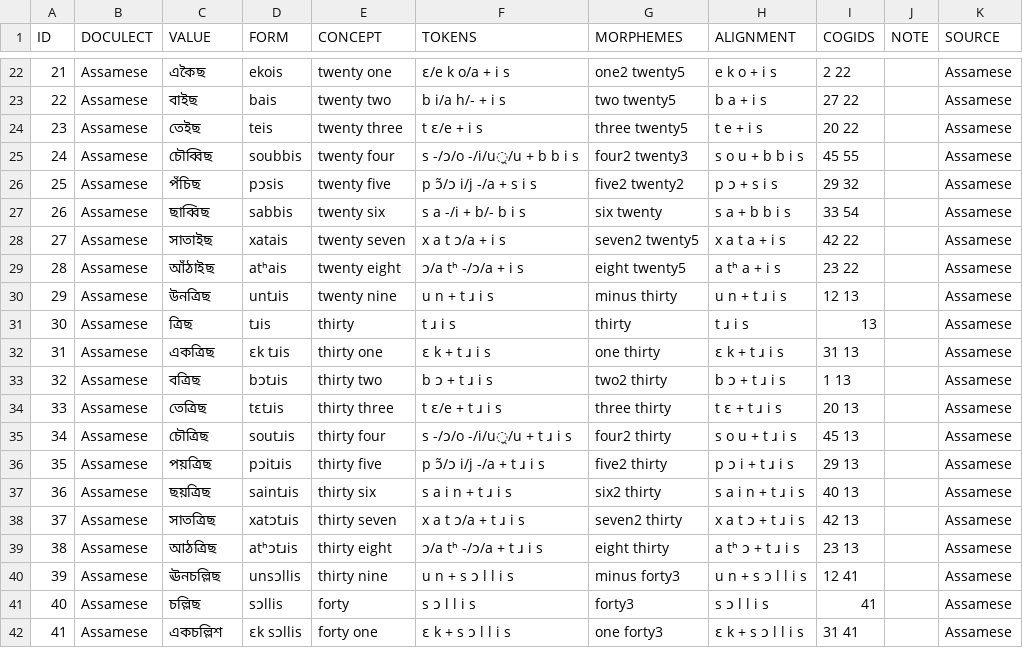
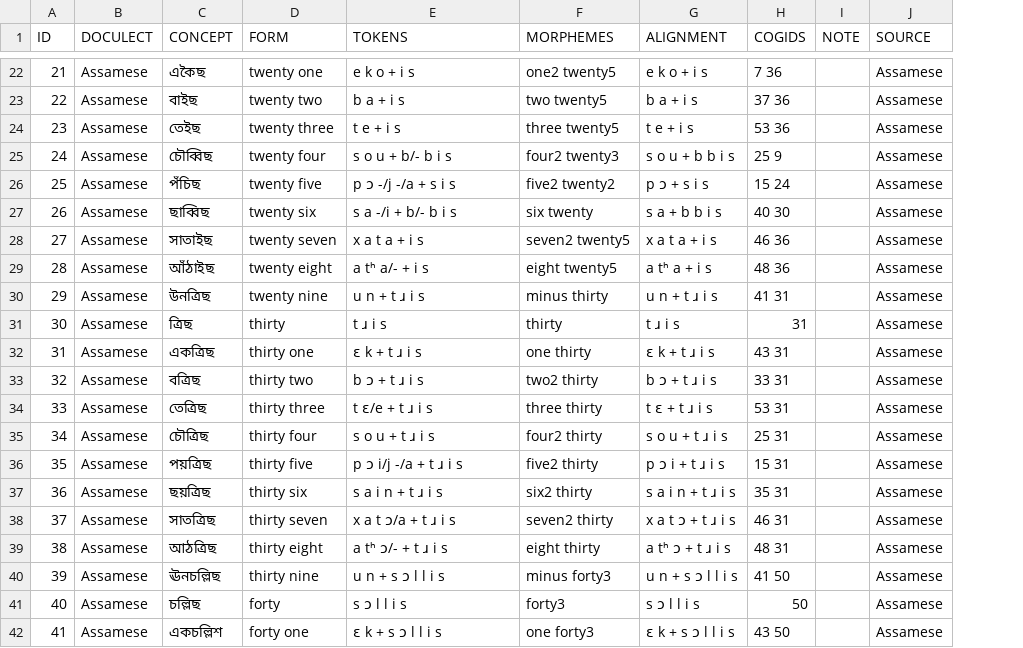
Before and after one commit to numeralbank/cosinus, a TSV file: raw/done/assa1263.tsv, drawn as a sheet; only a part is shown, gaps mark what is left out; removed rows and columns are numbered as before the commit, all else as after; the diff covers the shown part only; the diff names each change by its address in the sheet, - before the commit and + after, or states it on an @@ line.

```diff
--- a/raw/done/assa1263.tsv
+++ b/raw/done/assa1263.tsv
-column D (FORM), rows 22-42: ekois | bais | teis | soubbis | pɔsis | sabbis | xatais | atʰais | untɹis | tɹis | ɛk tɹis | bɔtɹis | tɛtɹis | soutɹis | pɔitɹis | saintɹis | xatɔtɹis | atʰɔtɹis | unsɔllis | sɔllis | ɛk sɔllis
-C1: VALUE
+C1: CONCEPT
-D1: CONCEPT
+D1: FORM
-E22 (TOKENS): ɛ/e k o/a + i s
+E22 (TOKENS): e k o + i s
-H22 (COGIDS): 2 22
+H22 (COGIDS): 7 36
-E23 (TOKENS): b i/a h/- + i s
+E23 (TOKENS): b a + i s
-H23 (COGIDS): 27 22
+H23 (COGIDS): 37 36
-E24 (TOKENS): t ɛ/e + i s
+E24 (TOKENS): t e + i s
-H24 (COGIDS): 20 22
+H24 (COGIDS): 53 36
-E25 (TOKENS): s -/ɔ/o -/i/u̯/u + b b i s
+E25 (TOKENS): s o u + b/- b i s
-H25 (COGIDS): 45 55
+H25 (COGIDS): 25 9
-E26 (TOKENS): p ɔ̃/ɔ i/j -/a + s i s
+E26 (TOKENS): p ɔ -/j -/a + s i s
-H26 (COGIDS): 29 32
+H26 (COGIDS): 15 24
-H27 (COGIDS): 33 54
+H27 (COGIDS): 40 30
-E28 (TOKENS): x a t ɔ/a + i s
+E28 (TOKENS): x a t a + i s
-H28 (COGIDS): 42 22
+H28 (COGIDS): 46 36
-E29 (TOKENS): ɔ/a tʰ -/ɔ/a + i s
+E29 (TOKENS): a tʰ a/- + i s
-H29 (COGIDS): 23 22
+H29 (COGIDS): 48 36
-H30 (COGIDS): 12 13
+H30 (COGIDS): 41 31
-H31 (COGIDS): 13
+H31 (COGIDS): 31
-H32 (COGIDS): 31 13
+H32 (COGIDS): 43 31
-H33 (COGIDS): 1 13
+H33 (COGIDS): 33 31
-H34 (COGIDS): 20 13
+H34 (COGIDS): 53 31
-E35 (TOKENS): s -/ɔ/o -/i/u̯/u + t ɹ i s
+E35 (TOKENS): s o u + t ɹ i s
-H35 (COGIDS): 45 13
+H35 (COGIDS): 25 31
-E36 (TOKENS): p ɔ̃/ɔ i/j -/a + t ɹ i s
+E36 (TOKENS): p ɔ i/j -/a + t ɹ i s
-H36 (COGIDS): 29 13
+H36 (COGIDS): 15 31
-H37 (COGIDS): 40 13
+H37 (COGIDS): 35 31
-H38 (COGIDS): 42 13
+H38 (COGIDS): 46 31
-E39 (TOKENS): ɔ/a tʰ -/ɔ/a + t ɹ i s
+E39 (TOKENS): a tʰ ɔ/- + t ɹ i s
-H39 (COGIDS): 23 13
+H39 (COGIDS): 48 31
-H40 (COGIDS): 12 41
+H40 (COGIDS): 41 50
-H41 (COGIDS): 41
+H41 (COGIDS): 50
-H42 (COGIDS): 31 41
+H42 (COGIDS): 43 50
```
Also changed, not shown: 126 edited cells elsewhere in this file.
